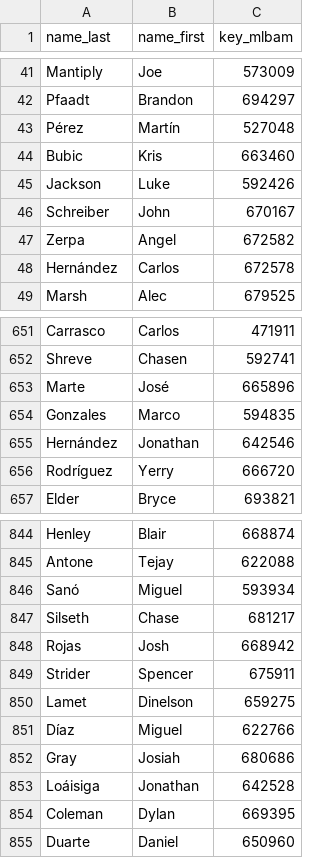
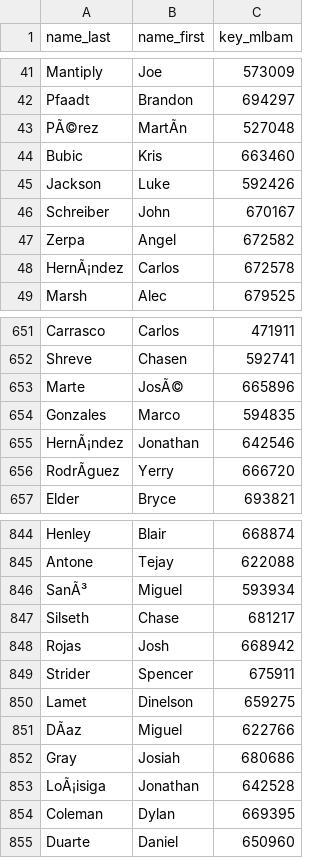
Before and after one commit to Zthan/pitch_plots, a CSV file: pitch_plot_player_list.csv, drawn as a sheet; only a part is shown, gaps mark what is left out; the diff covers the shown part only; the diff names each change by its address in the sheet, - before the commit and + after, or states it on an @@ line.

```diff
--- a/pitch_plot_player_list.csv
+++ b/pitch_plot_player_list.csv
-A43 (name_last): Pérez
+A43 (name_last): PÃ©rez
-B43 (name_first): Martín
+B43 (name_first): MartÃn
-A48 (name_last): Hernández
+A48 (name_last): HernÃ¡ndez
-B653 (name_first): José
+B653 (name_first): JosÃ©
-A655 (name_last): Hernández
+A655 (name_last): HernÃ¡ndez
-A656 (name_last): Rodríguez
+A656 (name_last): RodrÃguez
-A846 (name_last): Sanó
+A846 (name_last): SanÃ³
-A851 (name_last): Díaz
+A851 (name_last): DÃaz
-A853 (name_last): Loáisiga
+A853 (name_last): LoÃ¡isiga
```
Also changed, not shown: 111 edited cells elsewhere in this file.
